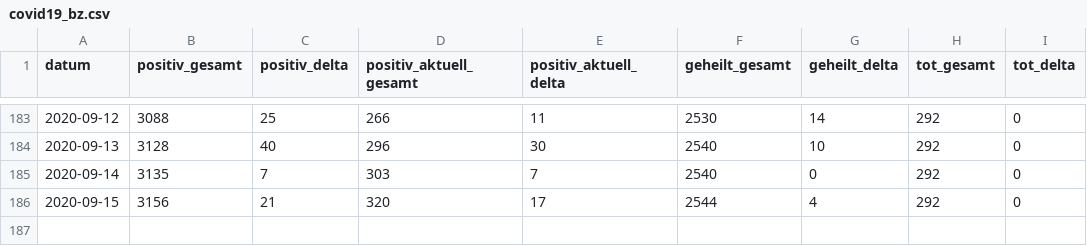
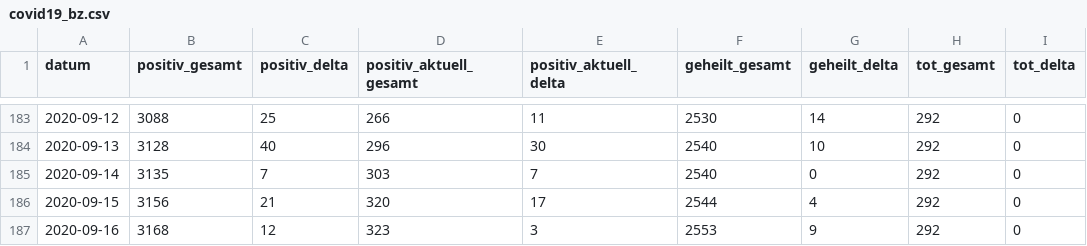
Before and after one commit to abaumg/covid19-bz-scraper, a CSV file: data/covid19_bz.csv, drawn as a sheet; only a part is shown, gaps mark what is left out.

Commit message:
added basic data for 2020-09-16

```diff
--- a/data/covid19_bz.csv
+++ b/data/covid19_bz.csv
@@ -186 +186,2 @@
 "2020-09-15","3156","21","320","17","2544","4","292","0"
+"2020-09-16","3168","12","323","3","2553","9","292","0"
```
